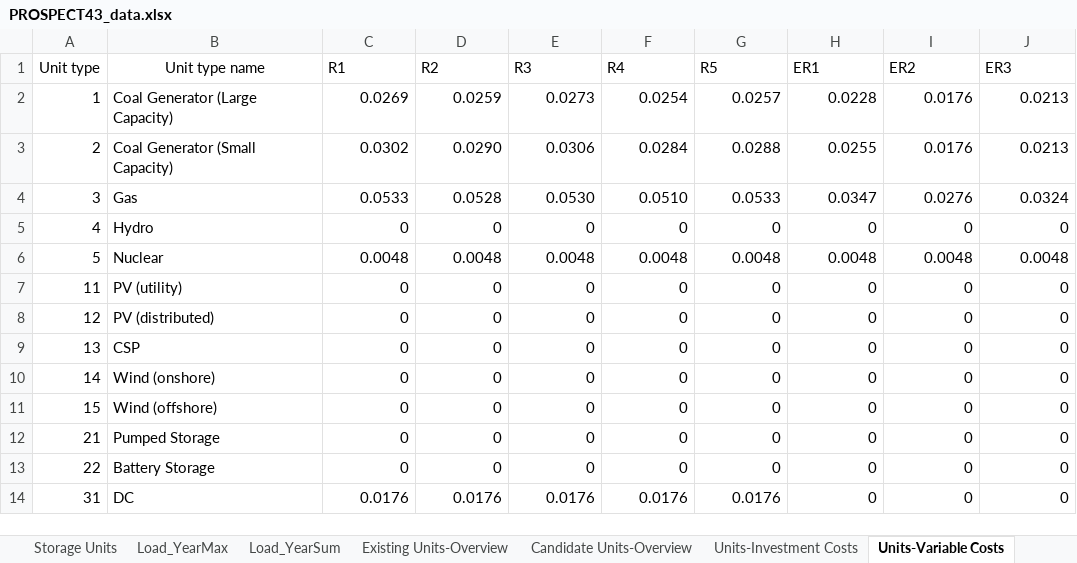
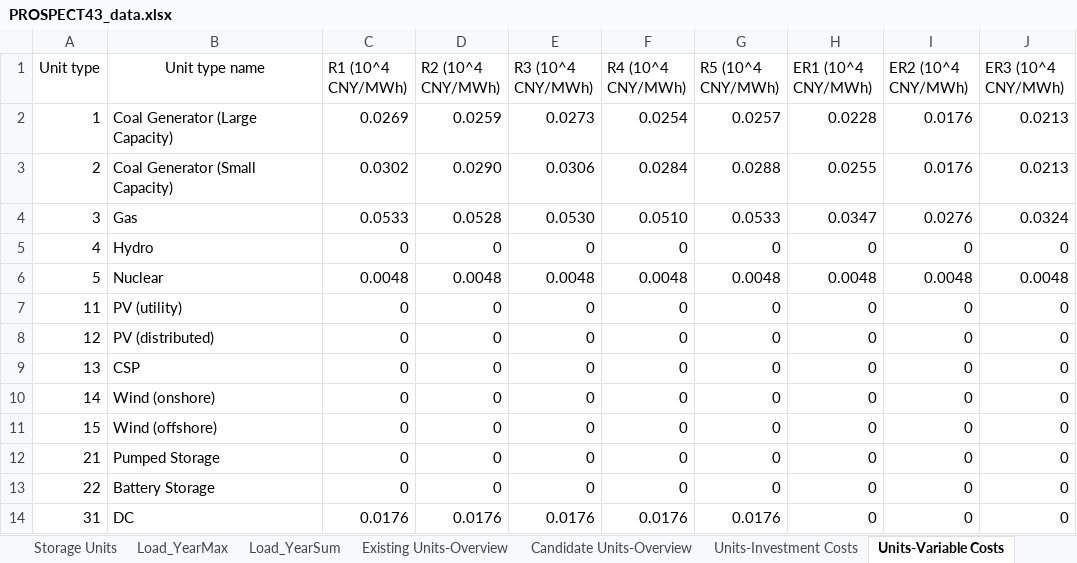
Before and after one commit to RoedeerMa/PROSPECT-43, an Excel workbook: PROSPECT43_data.xlsx, sheet Units-Variable Costs, drawn as a sheet; values as stored, in another font and other column widths than the file's, no borders; the diff names each change by its address in the sheet, - before the commit and + after, or states it on an @@ line.

```diff
--- a/PROSPECT43_data.xlsx (sheet Units-Variable Costs)
+++ b/PROSPECT43_data.xlsx (sheet Units-Variable Costs)
-C1: R1
+C1: R1 (10^4 CNY/MWh)
-D1: R2
+D1: R2 (10^4 CNY/MWh)
-E1: R3
+E1: R3 (10^4 CNY/MWh)
-F1: R4
+F1: R4 (10^4 CNY/MWh)
-G1: R5
+G1: R5 (10^4 CNY/MWh)
-H1: ER1
+H1: ER1 (10^4 CNY/MWh)
-I1: ER2
+I1: ER2 (10^4 CNY/MWh)
-J1: ER3
+J1: ER3 (10^4 CNY/MWh)
```
Also changed, not shown: sheet Generation-Parameters, sheet Units-Investment Costs, sheet Lines, sheet Profile, sheet Bus.
